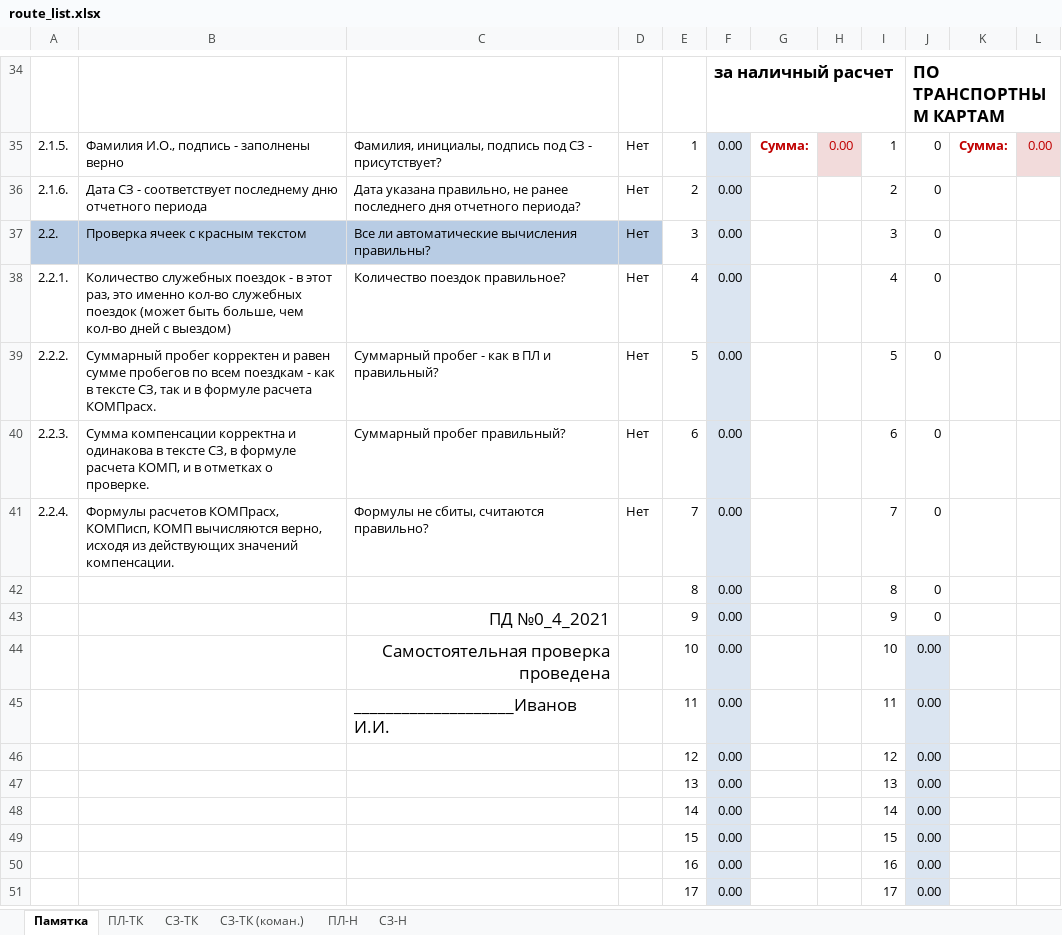
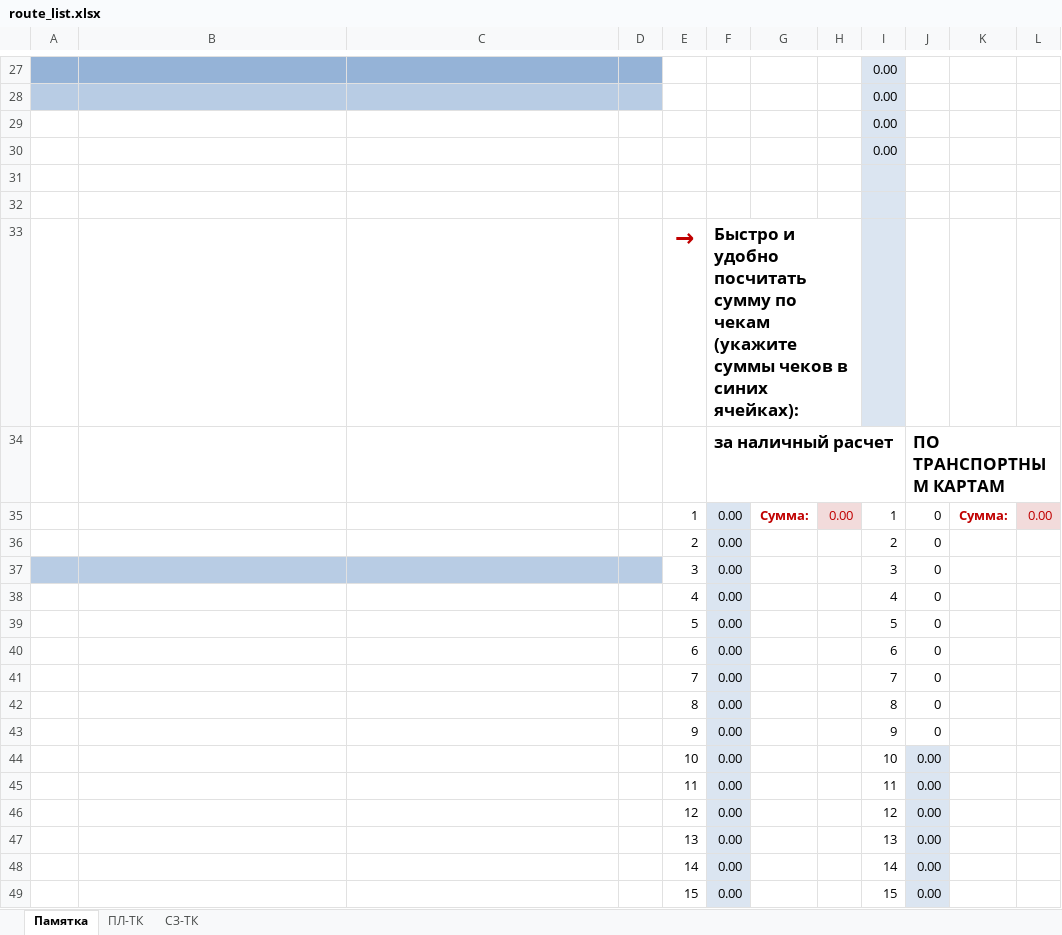
Before and after one commit to hebyrashka/Counter-GSM, an Excel workbook: files/excel/route_list.xlsx, sheet Памятка, drawn as a sheet; only a part is shown, gaps mark what is left out; the shorter side is filled out with more unchanged rows; values as stored, in another font and other column widths than the file's, no borders; conditional formats not drawn; ↵ is a line break in a cell; the diff covers the shown part only; the diff names each change by its address in the sheet, - before the commit and + after, or states it on an @@ line.

```diff
--- a/files/excel/route_list.xlsx (sheet Памятка)
+++ b/files/excel/route_list.xlsx (sheet Памятка)
-sheet tab: СЗ-ТК (коман.)
-sheet tab: ПЛ-Н
-sheet tab: СЗ-Н
+row 27:  |  |  |  |  |  |  |  | 0.00
+row 28:  |  |  |  |  |  |  |  | 0.00
+row 29:  |  |  |  |  |  |  |  | 0.00
+row 30:  |  |  |  |  |  |  |  | 0.00
+row 31: (empty)
+row 32: (empty)
+row 33:  |  |  |  | → | Быстро и удобно посчитать сумму по чекам ↵ (укажите суммы чеков в синих ячейках):
-A35: 2.1.5.
+A35: (empty)
-B35: Фамилия И.О., подпись - заполнены верно
+B35: (empty)
-C35: Фамилия, инициалы, подпись под СЗ - присутствует?
+C35: (empty)
-D35:D41: Нет
+D35:D41: (empty)
-A36: 2.1.6.
+A36: (empty)
-B36: Дата СЗ - соответствует последнему дню отчетного периода
+B36: (empty)
-C36: Дата указана правильно, не ранее последнего дня отчетного периода?
+C36: (empty)
-A37: 2.2.
+A37: (empty)
-B37: Проверка ячеек с красным текстом
+B37: (empty)
-C37: Все ли автоматические вычисления правильны?
+C37: (empty)
-A38: 2.2.1.
+A38: (empty)
-B38: Количество служебных поездок - в этот раз, это именно кол-во служебных поездок (может быть больше, чем кол-во дней с выездом)
+B38: (empty)
-C38: Количество поездок правильное?
+C38: (empty)
-A39: 2.2.2.
+A39: (empty)
-B39: Суммарный пробег корректен и равен сумме пробегов по всем поездкам - как в тексте СЗ, так и в формуле расчета КОМПрасх.
+B39: (empty)
-C39: Суммарный пробег - как в ПЛ и правильный?
+C39: (empty)
-A40: 2.2.3.
+A40: (empty)
-B40: Сумма компенсации корректна и одинакова в тексте СЗ, в формуле расчета КОМП, и в отметках о проверке.
+B40: (empty)
-C40: Суммарный пробег правильный?
+C40: (empty)
-A41: 2.2.4.
+A41: (empty)
-B41: Формулы расчетов КОМПрасх, КОМПисп, КОМП вычисляются верно, исходя из действующих значений компенсации.
+B41: (empty)
-C41: Формулы не сбиты, считаются правильно?
+C41: (empty)
-C43: ПД №0_4_2021
+C43: (empty)
-C44: Самостоятельная проверка проведена
+C44: (empty)
-C45: ____________________Иванов И.И.
+C45: (empty)
```
Also changed, not shown: 24 added rows, 31 removed rows, 6 edited cells, cell formats and merged cells elsewhere in this sheet, sheet СЗ-ТК, sheet ПЛ-ТК, formulas that keep their value, charts or pictures.
